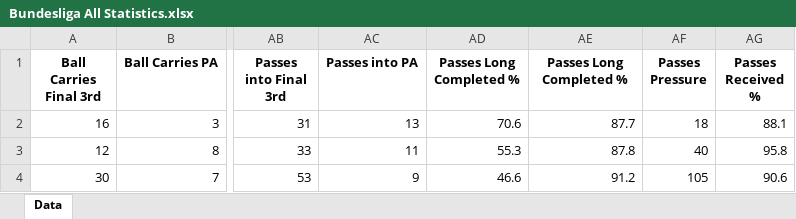
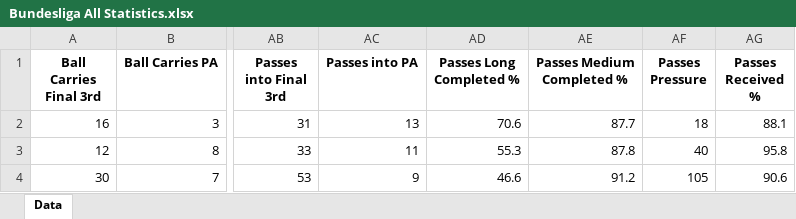
Before and after one commit to BVBtm86/buli_ml_app, an Excel workbook: data/Bundesliga All Statistics.xlsx, sheet Data, drawn as a sheet; only a part is shown, gaps mark what is left out; values as stored, in another font and other column widths than the file's, no borders; the diff names each change by its address in the sheet, - before the commit and + after, or states it on an @@ line.

```diff
--- a/data/Bundesliga All Statistics.xlsx (sheet Data)
+++ b/data/Bundesliga All Statistics.xlsx (sheet Data)
-AE1: Passes Long Completed %
+AE1: Passes Medium Completed %
```
Also changed, not shown: 5 other files.
